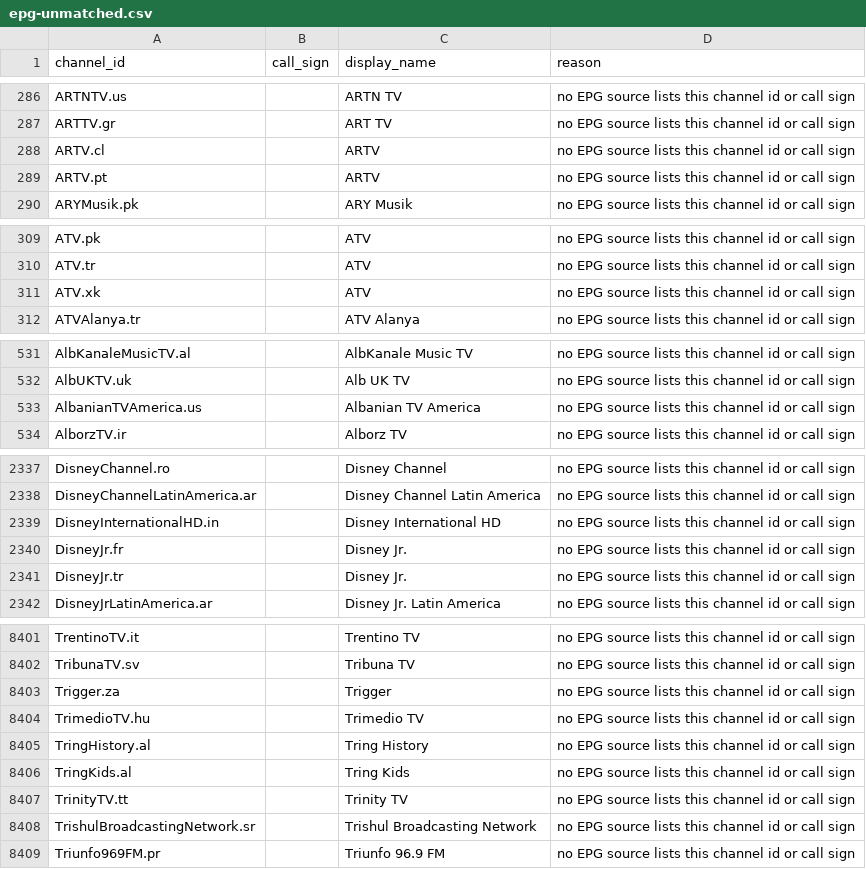
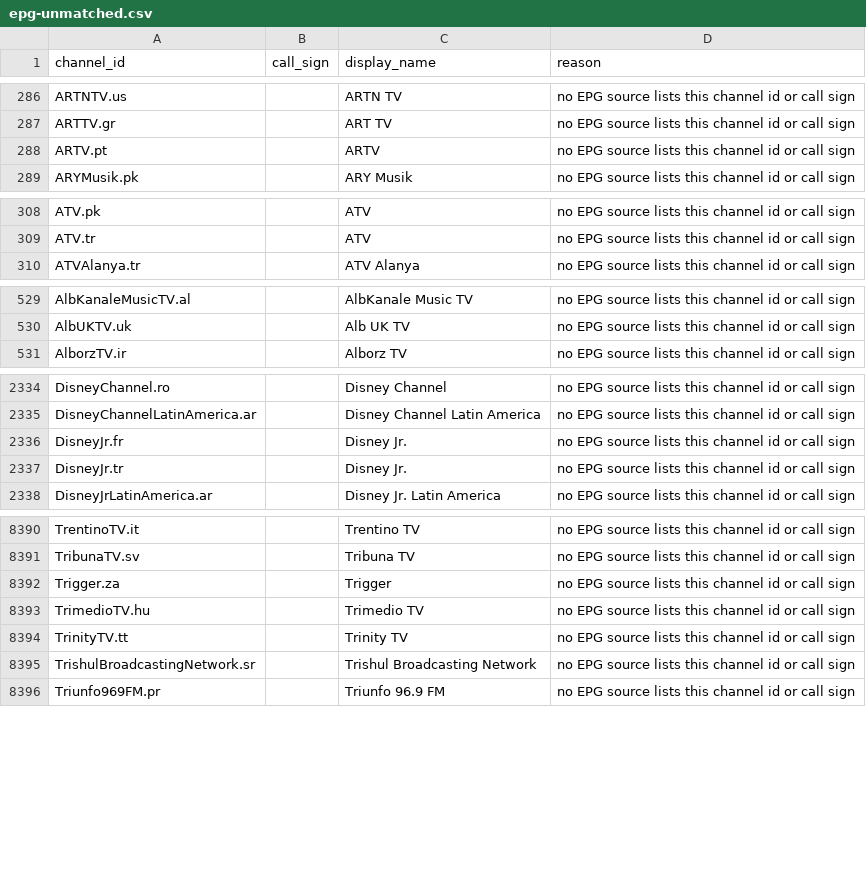
Before and after one commit to 7000premiumchannels/android-tv-guru-playlists, a CSV file: reports/epg-unmatched.csv, drawn as a sheet; only a part is shown, gaps mark what is left out; the diff covers the shown part only.

```diff
--- a/reports/epg-unmatched.csv
+++ b/reports/epg-unmatched.csv
@@ -287,3 +287,2 @@ ARTNTV.us,,ARTN TV,no EPG source lists this channel id or call sign
 ARTTV.gr,,ART TV,no EPG source lists this channel id or call sign
-ARTV.cl,,ARTV,no EPG source lists this channel id or call sign
 ARTV.pt,,ARTV,no EPG source lists this channel id or call sign
@@ -310,3 +309,2 @@ ATV.pk,,ATV,no EPG source lists this channel id or call sign
 ATV.tr,,ATV,no EPG source lists this channel id or call sign
-ATV.xk,,ATV,no EPG source lists this channel id or call sign
 ATVAlanya.tr,,ATV Alanya,no EPG source lists this channel id or call sign
@@ -532,3 +530,2 @@ AlbKanaleMusicTV.al,,AlbKanale Music TV,no EPG source lists this channel id or c
 AlbUKTV.uk,,Alb UK TV,no EPG source lists this channel id or call sign
-AlbanianTVAmerica.us,,Albanian TV America,no EPG source lists this channel id or call sign
 AlborzTV.ir,,Alborz TV,no EPG source lists this channel id or call sign
@@ -2338,3 +2335,2 @@ DisneyChannel.ro,,Disney Channel,no EPG source lists this channel id or call sig
 DisneyChannelLatinAmerica.ar,,Disney Channel Latin America,no EPG source lists this channel id or call sign
-DisneyInternationalHD.in,,Disney International HD,no EPG source lists this channel id or call sign
 DisneyJr.fr,,Disney Jr.,no EPG source lists this channel id or call sign
@@ -8404,4 +8393,2 @@ Trigger.za,,Trigger,no EPG source lists this channel id or call sign
 TrimedioTV.hu,,Trimedio TV,no EPG source lists this channel id or call sign
-TringHistory.al,,Tring History,no EPG source lists this channel id or call sign
-TringKids.al,,Tring Kids,no EPG source lists this channel id or call sign
 TrinityTV.tt,,Trinity TV,no EPG source lists this channel id or call sign
```
Also changed, not shown: 7 added rows and 16 removed rows elsewhere in this file, reports/epg-matches.csv, 5 other files.
